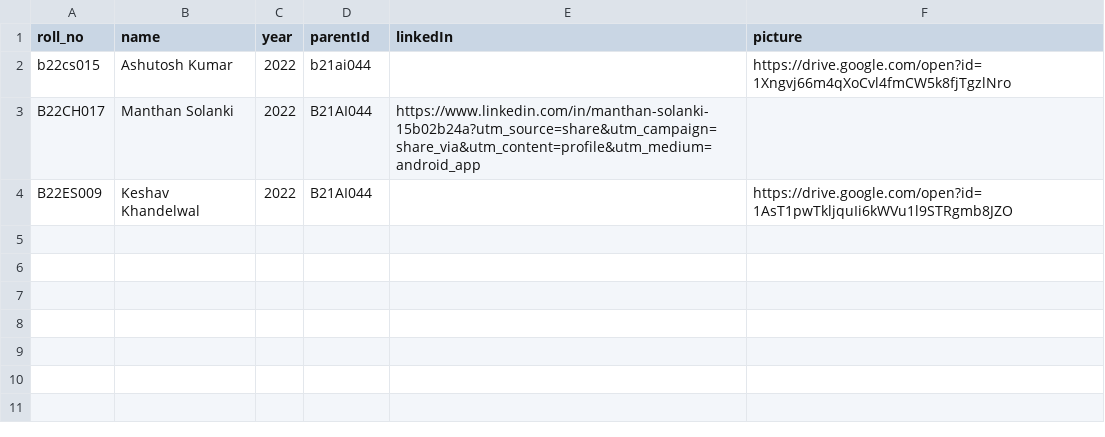
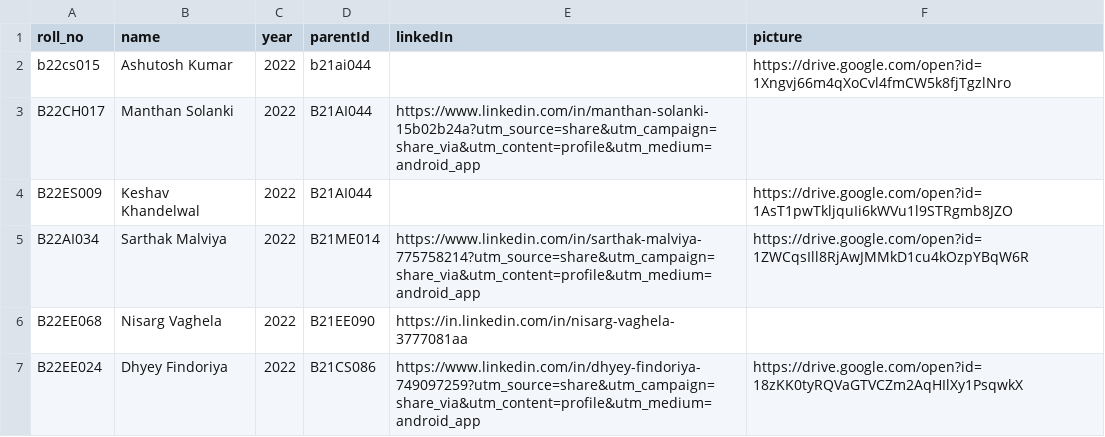
Before and after one commit to a19hu/family_tree, a CSV file: data/tree - Sheet1.csv, drawn as a sheet; the diff names each change by its address in the sheet, - before the commit and + after, or states it on an @@ line.

Commit message:
fix/import data

```diff
--- a/data/tree - Sheet1.csv
+++ b/data/tree - Sheet1.csv
+row 5: B22AI034 | Sarthak Malviya | 2022 | B21ME014 | https://www.linkedin.com/in/sarthak-malviya-775758214?utm_source=share&utm_campaign=share_via&utm_content=profile&utm_medium=android_app | https://drive.google.com/open?id=1ZWCqsIll8RjAwJMMkD1cu4kOzpYBqW6R
+row 6: B22EE068 | Nisarg Vaghela | 2022 | B21EE090 | https://in.linkedin.com/in/nisarg-vaghela-3777081aa
+row 7: B22EE024 | Dhyey Findoriya | 2022 | B21CS086 | https://www.linkedin.com/in/dhyey-findoriya-749097259?utm_source=share&utm_campaign=share_via&utm_content=profile&utm_medium=android_app | https://drive.google.com/open?id=18zKK0tyRQVaGTVCZm2AqHIlXy1PsqwkX
```
Also changed, not shown: 2 other files.
